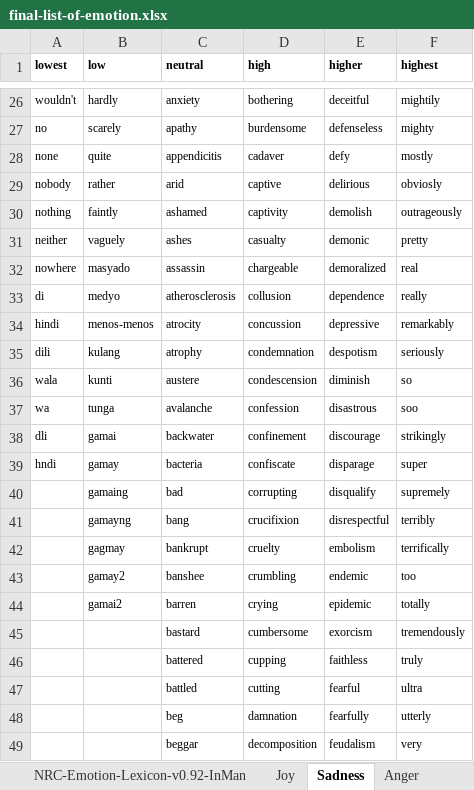
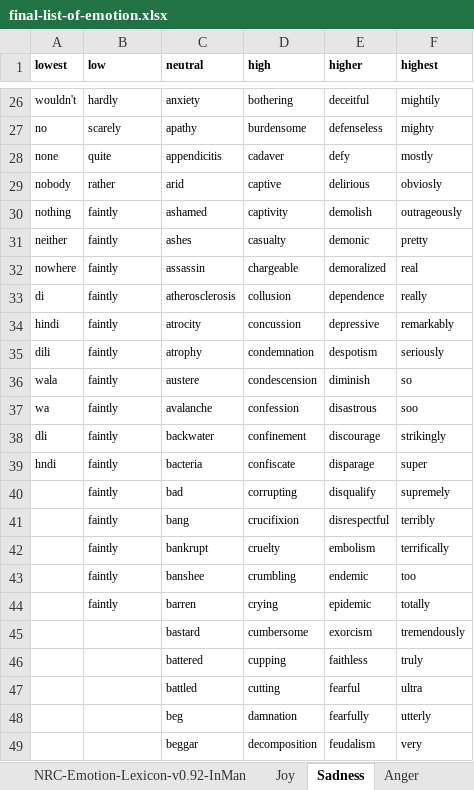
Before and after one commit to adamjohndbenitez/emotector, an Excel workbook: R/final-list-of-emotion.xlsx, sheet Sadness, drawn as a sheet; only a part is shown, gaps mark what is left out; values as stored, in another font and other column widths than the file's, no borders; the diff names each change by its address in the sheet, - before the commit and + after, or states it on an @@ line.

```diff
--- a/R/final-list-of-emotion.xlsx (sheet Sadness)
+++ b/R/final-list-of-emotion.xlsx (sheet Sadness)
-B31 (low): vaguely
+B31 (low): faintly
-B32 (low): masyado
+B32 (low): faintly
-B33 (low): medyo
+B33 (low): faintly
-B34 (low): menos-menos
+B34 (low): faintly
-B35 (low): kulang
+B35 (low): faintly
-B36 (low): kunti
+B36 (low): faintly
-B37 (low): tunga
+B37 (low): faintly
-B38 (low): gamai
+B38 (low): faintly
-B39 (low): gamay
+B39 (low): faintly
-B40 (low): gamaing
+B40 (low): faintly
-B41 (low): gamayng
+B41 (low): faintly
-B42 (low): gagmay
+B42 (low): faintly
-B43 (low): gamay2
+B43 (low): faintly
-B44 (low): gamai2
+B44 (low): faintly
```
Also changed, not shown: 2 other files.
